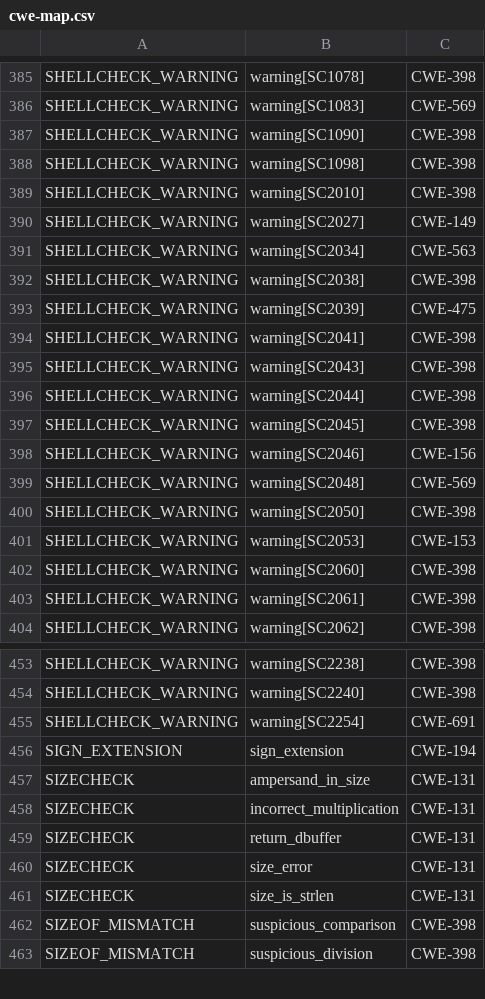
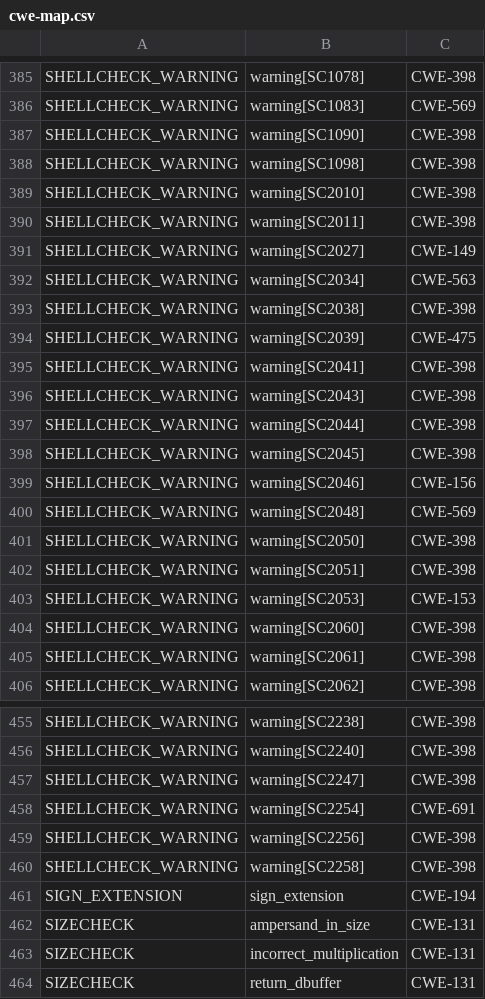
Before and after one commit to csutils/csmock, a CSV file: cwe-map.csv, drawn as a sheet; only a part is shown, gaps mark what is left out; the shorter side is filled out with more unchanged rows.

Commit message:
cwe-map.csv: Add new ShellCheck warnings recently observed
Closes: https://github.com/csutils/csmock/pull/65

```diff
--- a/cwe-map.csv
+++ b/cwe-map.csv
@@ -389,2 +389,3 @@
 "SHELLCHECK_WARNING","warning[SC2010]","CWE-398"
+"SHELLCHECK_WARNING","warning[SC2011]","CWE-398"
 "SHELLCHECK_WARNING","warning[SC2027]","CWE-149"
@@ -400,2 +401,3 @@
 "SHELLCHECK_WARNING","warning[SC2050]","CWE-398"
+"SHELLCHECK_WARNING","warning[SC2051]","CWE-398"
 "SHELLCHECK_WARNING","warning[SC2053]","CWE-153"
@@ -454,3 +456,6 @@
 "SHELLCHECK_WARNING","warning[SC2240]","CWE-398"
+"SHELLCHECK_WARNING","warning[SC2247]","CWE-398"
 "SHELLCHECK_WARNING","warning[SC2254]","CWE-691"
+"SHELLCHECK_WARNING","warning[SC2256]","CWE-398"
+"SHELLCHECK_WARNING","warning[SC2258]","CWE-398"
 "SIGN_EXTENSION","sign_extension","CWE-194"
```
